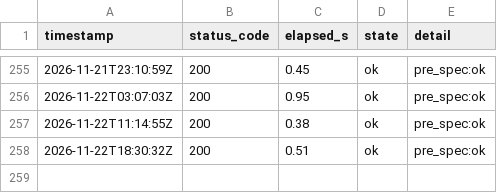
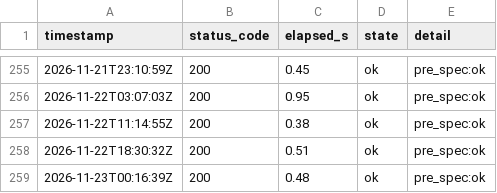
Before and after one commit to lee-sj/monitor, a CSV file: data/paper-pre-spec.csv, drawn as a sheet; only a part is shown, gaps mark what is left out; the diff names each change by its address in the sheet, - before the commit and + after, or states it on an @@ line.

```diff
--- a/data/paper-pre-spec.csv
+++ b/data/paper-pre-spec.csv
+row 259: 2026-11-23T00:16:39Z | 200 | 0.48 | ok | pre_spec:ok
```
Also changed, not shown: data/paper-biddings.csv, data/paper.csv, 1 other file.
